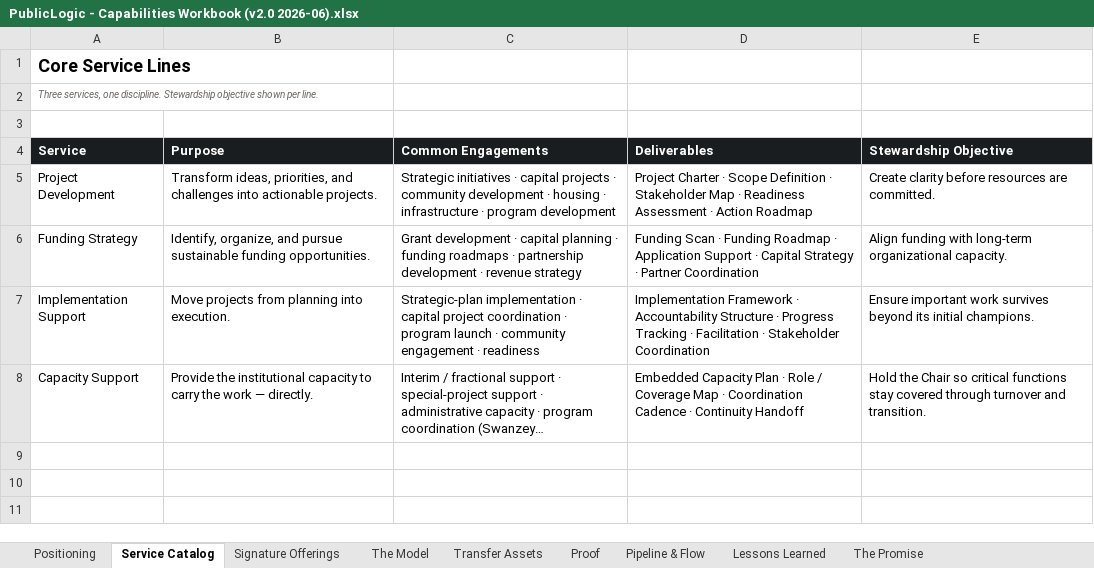
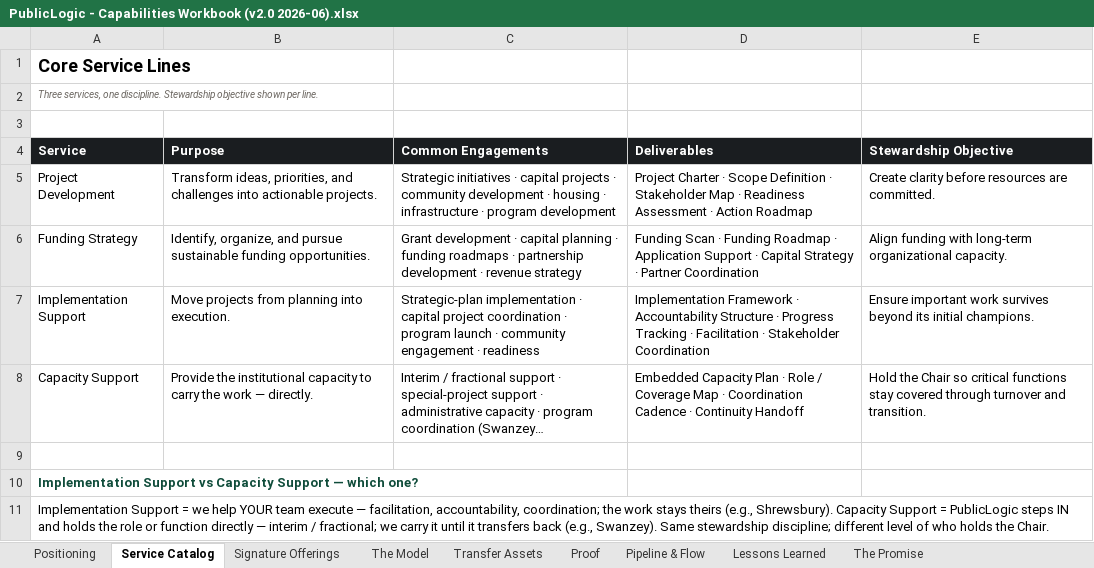
Before and after one commit to 97n8/puddlejumper, an Excel workbook: docs/business/final_deck/PublicLogic - Capabilities Workbook (v2.0 2026-06).xlsx, sheet Service Catalog, drawn as a sheet; long unchanged cells end in …; values as stored, in another font and other column widths than the file's, no borders; the diff names each change by its address in the sheet, - before the commit and + after, or states it on an @@ line.

```diff
--- a/docs/business/final_deck/PublicLogic - Capabilities Workbook (v2.0 2026-06).xlsx (sheet Service Catalog)
+++ b/docs/business/final_deck/PublicLogic - Capabilities Workbook (v2.0 2026-06).xlsx (sheet Service Catalog)
+row 9: (empty)
+row 10: Implementation Support vs Capacity Support — which one?
+row 11: Implementation Support = we help YOUR team execute — facilitation, accountability, coordination; the work stays theirs (e.g., Shrewsbury). Capacity Support = PublicLogic steps IN and holds the role or function directly — interim / fractional; we carry it until it transfers back (e.g., Swanzey). Same stewardship discipline; different level of who holds the Chair.
```
Also changed, not shown: sheet Pipeline & Flow, sheet Signature Offerings, 1 other file.
